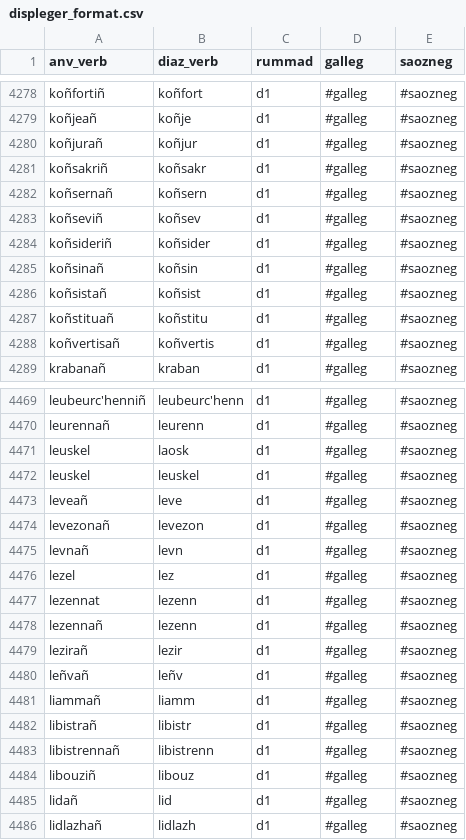
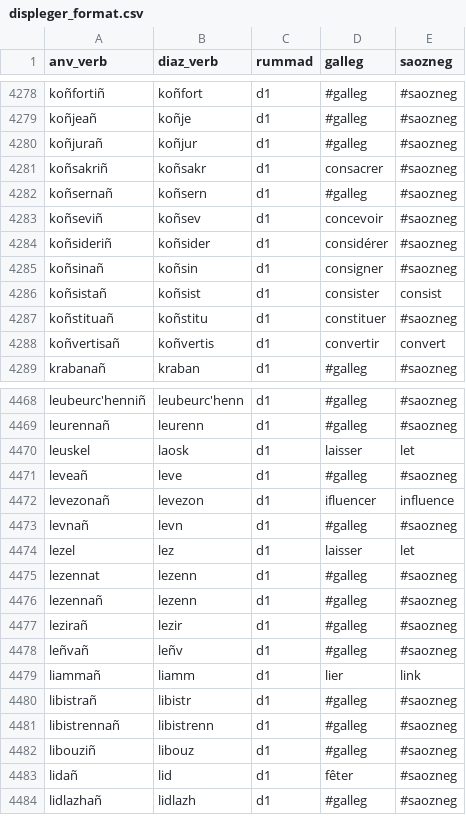
Before and after one commit to Drouizig/displeger-verbou, a CSV file: displeger_format.csv, drawn as a sheet; only a part is shown, gaps mark what is left out; the diff covers the shown part only.

```diff
--- a/displeger_format.csv
+++ b/displeger_format.csv
@@ -4280,10 +4280,10 @@ koñjeañ;koñje;d1;#galleg;#saozneg
 koñjurañ;koñjur;d1;#galleg;#saozneg
-koñsakriñ;koñsakr;d1;#galleg;#saozneg
+koñsakriñ;koñsakr;d1;consacrer;#saozneg
 koñsernañ;koñsern;d1;#galleg;#saozneg
-koñseviñ;koñsev;d1;#galleg;#saozneg
-koñsideriñ;koñsider;d1;#galleg;#saozneg
-koñsinañ;koñsin;d1;#galleg;#saozneg
-koñsistañ;koñsist;d1;#galleg;#saozneg
-koñstituañ;koñstitu;d1;#galleg;#saozneg
-koñvertisañ;koñvertis;d1;#galleg;#saozneg
+koñseviñ;koñsev;d1;concevoir;#saozneg
+koñsideriñ;koñsider;d1;considérer;#saozneg
+koñsinañ;koñsin;d1;consigner;#saozneg
+koñsistañ;koñsist;d1;consister;consist
+koñstituañ;koñstitu;d1;constituer;#saozneg
+koñvertisañ;koñvertis;d1;convertir;convert
 krabanañ;kraban;d1;#galleg;#saozneg
@@ -4470,8 +4469,7 @@ leubeurc'henniñ;leubeurc'henn;d1;#galleg;#saozneg
 leurennañ;leurenn;d1;#galleg;#saozneg
-leuskel;laosk;d1;#galleg;#saozneg
-leuskel;leuskel;d1;#galleg;#saozneg
+leuskel;laosk;d1;laisser;let
 leveañ;leve;d1;#galleg;#saozneg
-levezonañ;levezon;d1;#galleg;#saozneg
+levezonañ;levezon;d1;ifluencer;influence
 levnañ;levn;d1;#galleg;#saozneg
-lezel;lez;d1;#galleg;#saozneg
+lezel;lez;d1;laisser;let
 lezennat;lezenn;d1;#galleg;#saozneg
@@ -4480,3 +4478,3 @@ lezirañ;lezir;d1;#galleg;#saozneg
 leñvañ;leñv;d1;#galleg;#saozneg
-liammañ;liamm;d1;#galleg;#saozneg
+liammañ;liamm;d1;lier;link
 libistrañ;libistr;d1;#galleg;#saozneg
@@ -4484,3 +4482,3 @@ libistrennañ;libistrenn;d1;#galleg;#saozneg
 libouziñ;libouz;d1;#galleg;#saozneg
-lidañ;lid;d1;#galleg;#saozneg
+lidañ;lid;d1;fêter;#saozneg
 lidlazhañ;lidlazh;d1;#galleg;#saozneg
```
Also changed, not shown: 2 added rows, 3 removed rows and 56 edited cells elsewhere in this file, 5 other files.
